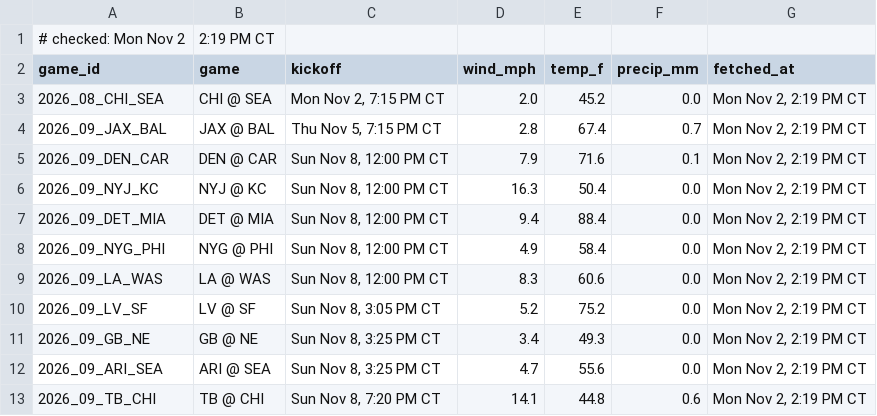
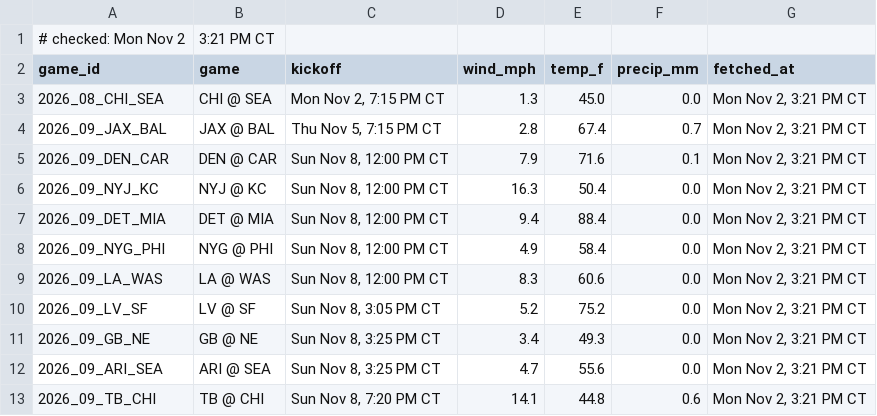
Before and after one commit to Ratboy3/The-Rat-Report, a CSV file: weather.csv, drawn as a sheet.

```diff
--- a/weather.csv
+++ b/weather.csv
@@ -1,13 +1,13 @@
-# checked: Mon Nov 2, 2:19 PM CT
+# checked: Mon Nov 2, 3:21 PM CT
 game_id,game,kickoff,wind_mph,temp_f,precip_mm,fetched_at
-2026_08_CHI_SEA,CHI @ SEA,"Mon Nov 2, 7:15 PM CT",2.0,45.2,0.0,"Mon Nov 2, 2:19 PM CT"
-2026_09_JAX_BAL,JAX @ BAL,"Thu Nov 5, 7:15 PM CT",2.8,67.4,0.7,"Mon Nov 2, 2:19 PM CT"
-2026_09_DEN_CAR,DEN @ CAR,"Sun Nov 8, 12:00 PM CT",7.9,71.6,0.1,"Mon Nov 2, 2:19 PM CT"
-2026_09_NYJ_KC,NYJ @ KC,"Sun Nov 8, 12:00 PM CT",16.3,50.4,0.0,"Mon Nov 2, 2:19 PM CT"
-2026_09_DET_MIA,DET @ MIA,"Sun Nov 8, 12:00 PM CT",9.4,88.4,0.0,"Mon Nov 2, 2:19 PM CT"
-2026_09_NYG_PHI,NYG @ PHI,"Sun Nov 8, 12:00 PM CT",4.9,58.4,0.0,"Mon Nov 2, 2:19 PM CT"
-2026_09_LA_WAS,LA @ WAS,"Sun Nov 8, 12:00 PM CT",8.3,60.6,0.0,"Mon Nov 2, 2:19 PM CT"
-2026_09_LV_SF,LV @ SF,"Sun Nov 8, 3:05 PM CT",5.2,75.2,0.0,"Mon Nov 2, 2:19 PM CT"
-2026_09_GB_NE,GB @ NE,"Sun Nov 8, 3:25 PM CT",3.4,49.3,0.0,"Mon Nov 2, 2:19 PM CT"
-2026_09_ARI_SEA,ARI @ SEA,"Sun Nov 8, 3:25 PM CT",4.7,55.6,0.0,"Mon Nov 2, 2:19 PM CT"
-2026_09_TB_CHI,TB @ CHI,"Sun Nov 8, 7:20 PM CT",14.1,44.8,0.6,"Mon Nov 2, 2:19 PM CT"
+2026_08_CHI_SEA,CHI @ SEA,"Mon Nov 2, 7:15 PM CT",1.3,45.0,0.0,"Mon Nov 2, 3:21 PM CT"
+2026_09_JAX_BAL,JAX @ BAL,"Thu Nov 5, 7:15 PM CT",2.8,67.4,0.7,"Mon Nov 2, 3:21 PM CT"
+2026_09_DEN_CAR,DEN @ CAR,"Sun Nov 8, 12:00 PM CT",7.9,71.6,0.1,"Mon Nov 2, 3:21 PM CT"
+2026_09_NYJ_KC,NYJ @ KC,"Sun Nov 8, 12:00 PM CT",16.3,50.4,0.0,"Mon Nov 2, 3:21 PM CT"
+2026_09_DET_MIA,DET @ MIA,"Sun Nov 8, 12:00 PM CT",9.4,88.4,0.0,"Mon Nov 2, 3:21 PM CT"
+2026_09_NYG_PHI,NYG @ PHI,"Sun Nov 8, 12:00 PM CT",4.9,58.4,0.0,"Mon Nov 2, 3:21 PM CT"
+2026_09_LA_WAS,LA @ WAS,"Sun Nov 8, 12:00 PM CT",8.3,60.6,0.0,"Mon Nov 2, 3:21 PM CT"
+2026_09_LV_SF,LV @ SF,"Sun Nov 8, 3:05 PM CT",5.2,75.2,0.0,"Mon Nov 2, 3:21 PM CT"
+2026_09_GB_NE,GB @ NE,"Sun Nov 8, 3:25 PM CT",3.4,49.3,0.0,"Mon Nov 2, 3:21 PM CT"
+2026_09_ARI_SEA,ARI @ SEA,"Sun Nov 8, 3:25 PM CT",4.7,55.6,0.0,"Mon Nov 2, 3:21 PM CT"
+2026_09_TB_CHI,TB @ CHI,"Sun Nov 8, 7:20 PM CT",14.1,44.8,0.6,"Mon Nov 2, 3:21 PM CT"
```
